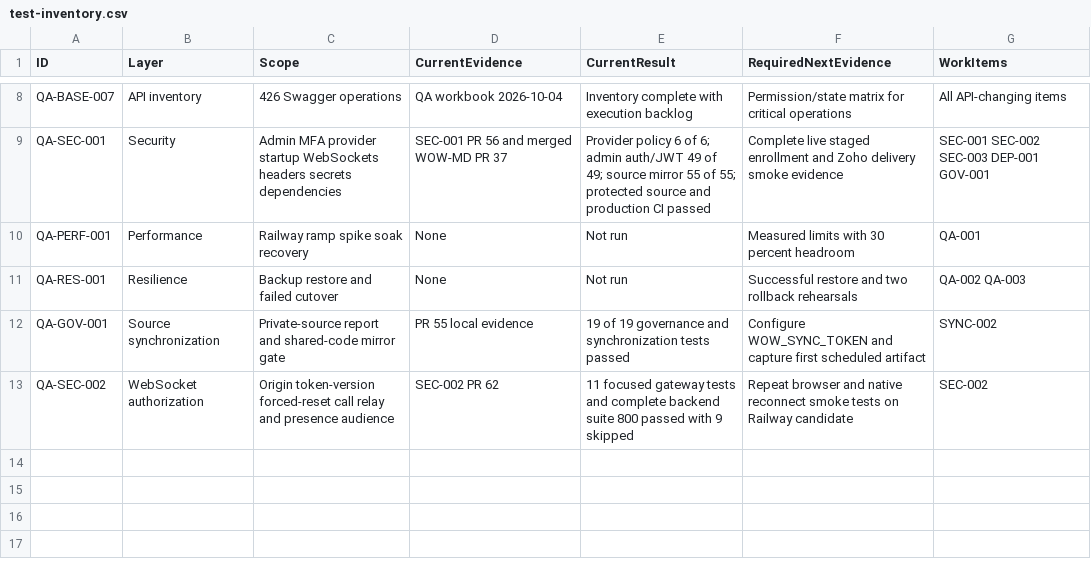
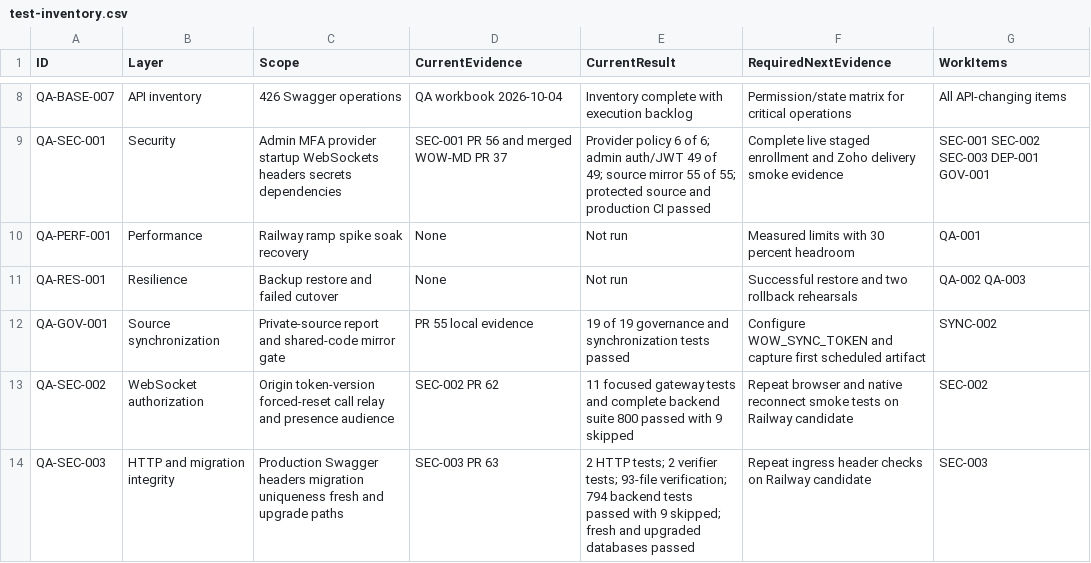
Before and after one commit to RohithTadiparti/world-of-weddingz-production, a CSV file: docs/tracking/registers/test-inventory.csv, drawn as a sheet; only a part is shown, gaps mark what is left out.

```diff
--- a/docs/tracking/registers/test-inventory.csv
+++ b/docs/tracking/registers/test-inventory.csv
@@ -13 +13,2 @@ QA-GOV-001,Source synchronization,Private-source report and shared-code mirror g
 QA-SEC-002,WebSocket authorization,Origin token-version forced-reset call relay and presence audience,SEC-002 PR 62,"11 focused gateway tests and complete backend suite 800 passed with 9 skipped",Repeat browser and native reconnect smoke tests on Railway candidate,SEC-002
+QA-SEC-003,HTTP and migration integrity,Production Swagger headers migration uniqueness fresh and upgrade paths,SEC-003 PR 63,"2 HTTP tests; 2 verifier tests; 93-file verification; 794 backend tests passed with 9 skipped; fresh and upgraded databases passed",Repeat ingress header checks on Railway candidate,SEC-003
```
Also changed, not shown: docs/tracking/registers/open-items.csv, docs/tracking/registers/pr-handoffs.csv, 9 other files.
